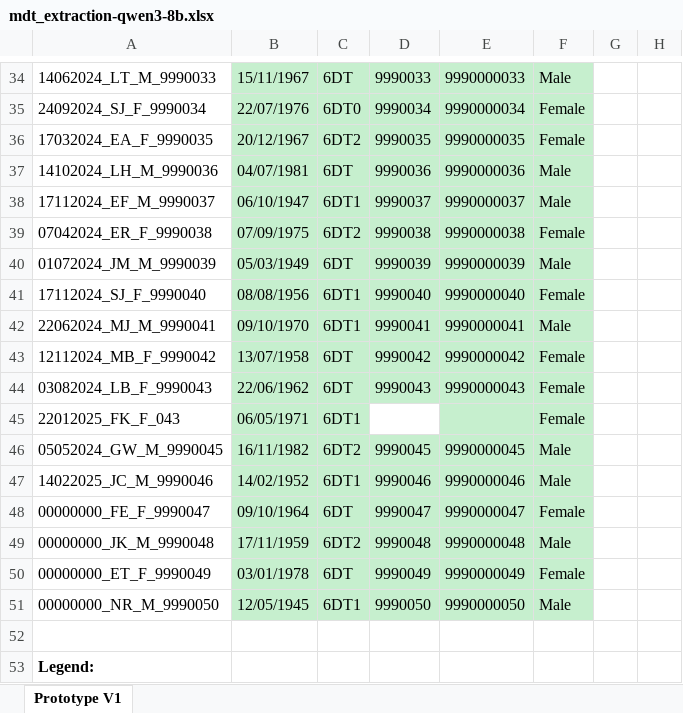
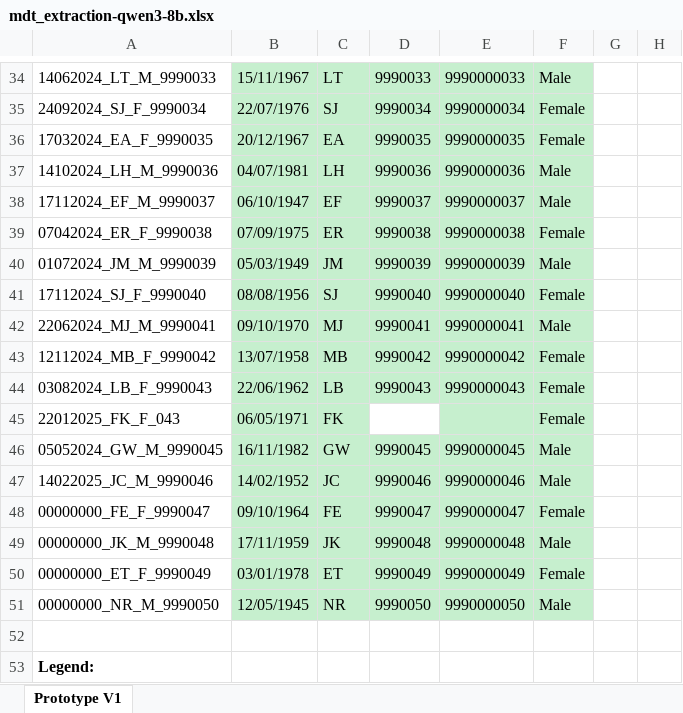
Before and after one commit to EndryuN/Clinical-AI, an Excel workbook: extraction_results/mdt_extraction-qwen3-8b.xlsx, sheet Prototype V1, drawn as a sheet; only a part is shown, gaps mark what is left out; values as stored, in another font and other column widths than the file's, no borders; the diff covers the shown part only; the diff names each change by its address in the sheet, - before the commit and + after, or states it on an @@ line.

```diff
--- a/extraction_results/mdt_extraction-qwen3-8b.xlsx (sheet Prototype V1)
+++ b/extraction_results/mdt_extraction-qwen3-8b.xlsx (sheet Prototype V1)
-C34: 6DT
+C34: LT
-C35: 6DT0
+C35: SJ
-C36: 6DT2
+C36: EA
-C37: 6DT
+C37: LH
-C38: 6DT1
+C38: EF
-C39: 6DT2
+C39: ER
-C40: 6DT
+C40: JM
-C41: 6DT1
+C41: SJ
-C42: 6DT1
+C42: MJ
-C43: 6DT
+C43: MB
-C44: 6DT
+C44: LB
-C45: 6DT1
+C45: FK
-C46: 6DT2
+C46: GW
-C47: 6DT1
+C47: JC
-C48: 6DT
+C48: FE
-C49: 6DT2
+C49: JK
-C50: 6DT
+C50: ET
-C51: 6DT1
+C51: NR
```
Also changed, not shown: 28 edited cells elsewhere in this sheet, extraction_results/mdt_extraction-ollama3.1-8b.xlsx, extraction_results/mdt_extraction-qwen3-14b.xlsx, 1 other file.
